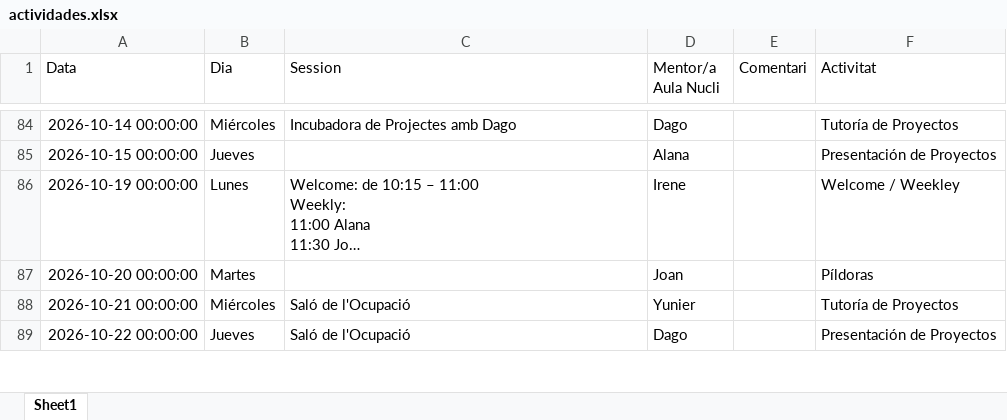
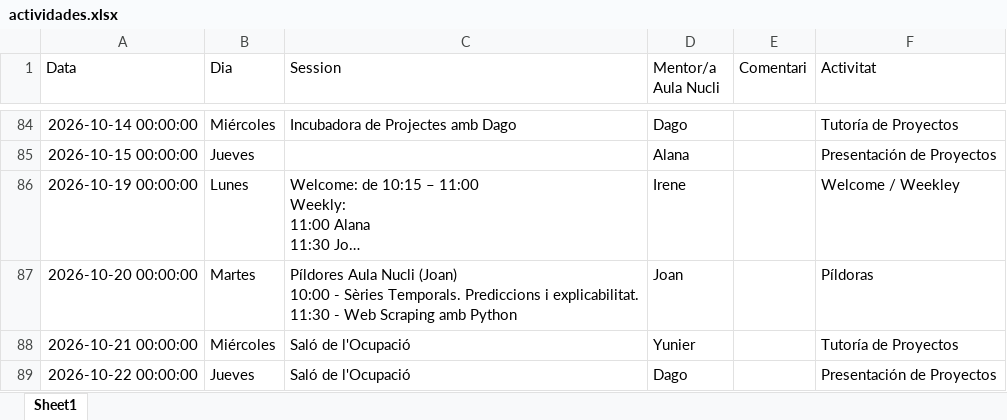
Before and after one commit to alanaolivieri/P2P-ITA, an Excel workbook: data/actividades.xlsx, sheet Sheet1, drawn as a sheet; only a part is shown, gaps mark what is left out; long unchanged cells end in …; values as stored, in another font and other column widths than the file's, no borders; ↵ is a line break in a cell; the diff names each change by its address in the sheet, - before the commit and + after, or states it on an @@ line.

```diff
--- a/data/actividades.xlsx (sheet Sheet1)
+++ b/data/actividades.xlsx (sheet Sheet1)
-C87 (Session): (empty)
+C87 (Session): Píldores Aula Nucli (Joan) ↵ 10:00 - Sèries Temporals. Prediccions i explicabilitat. ↵ 11:30 - Web Scraping amb Python
```
Also changed, not shown: data/p2p_latest.xlsx.
